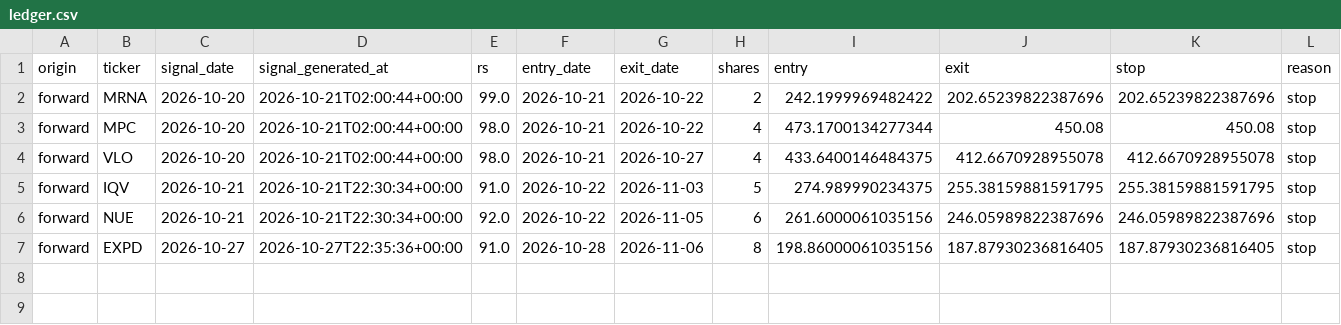
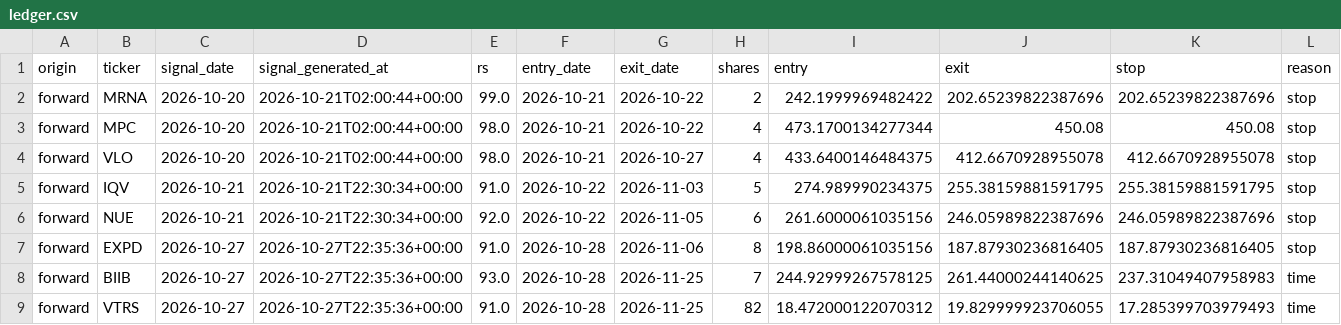
Before and after one commit to 360profcorp/stock-screener, a CSV file: paper/compare/retest/state/ledger.csv, drawn as a sheet; only a part is shown; rows hold the shown columns only; the diff names each change by its address in the sheet, - before the commit and + after, or states it on an @@ line.

Commit message:
Paper comparison 2026-11-26_0405

```diff
--- a/paper/compare/retest/state/ledger.csv
+++ b/paper/compare/retest/state/ledger.csv
+row 8: forward | BIIB | 2026-10-27 | 2026-10-27T22:35:36+00:00 | 93.0 | 2026-10-28 | 2026-11-25 | 7 | 244.92999267578125 | 261.44000244140625 | 237.31049407958983 | time
+row 9: forward | VTRS | 2026-10-27 | 2026-10-27T22:35:36+00:00 | 91.0 | 2026-10-28 | 2026-11-25 | 82 | 18.472000122070312 | 19.829999923706055 | 17.285399703979493 | time
```
Also changed, not shown: paper/compare/breakout/state/equity.csv, paper/compare/retest/state/equity.csv, 15 other files.
